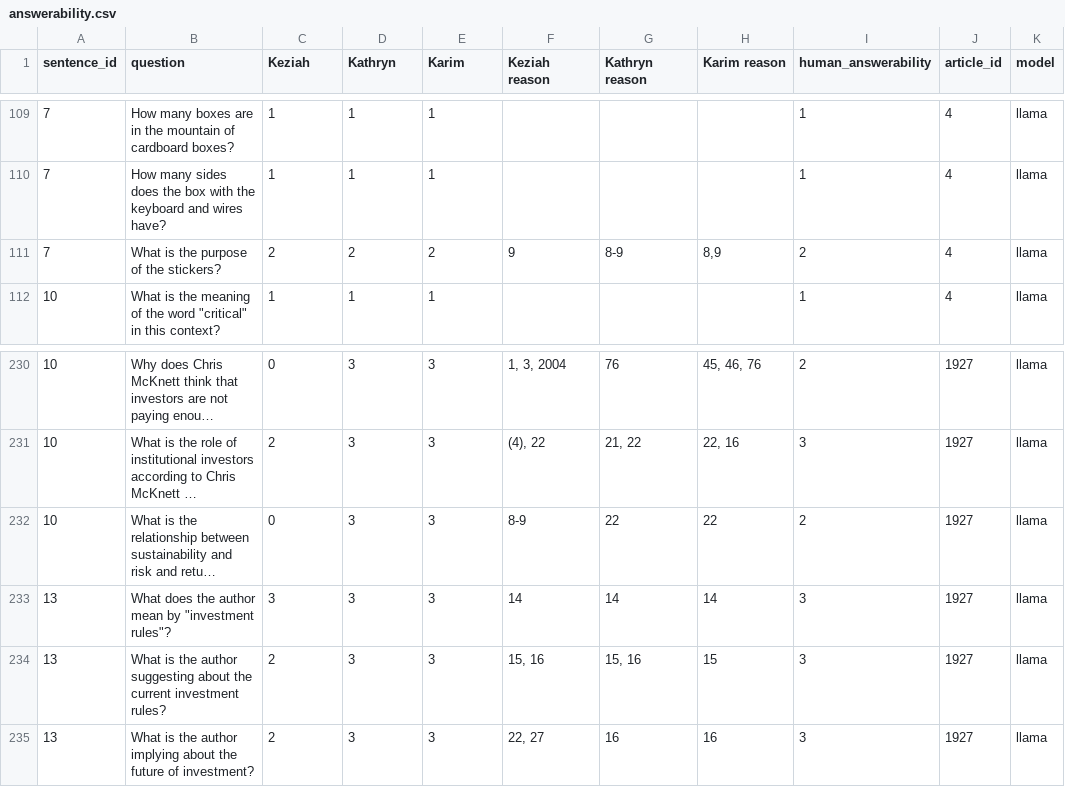
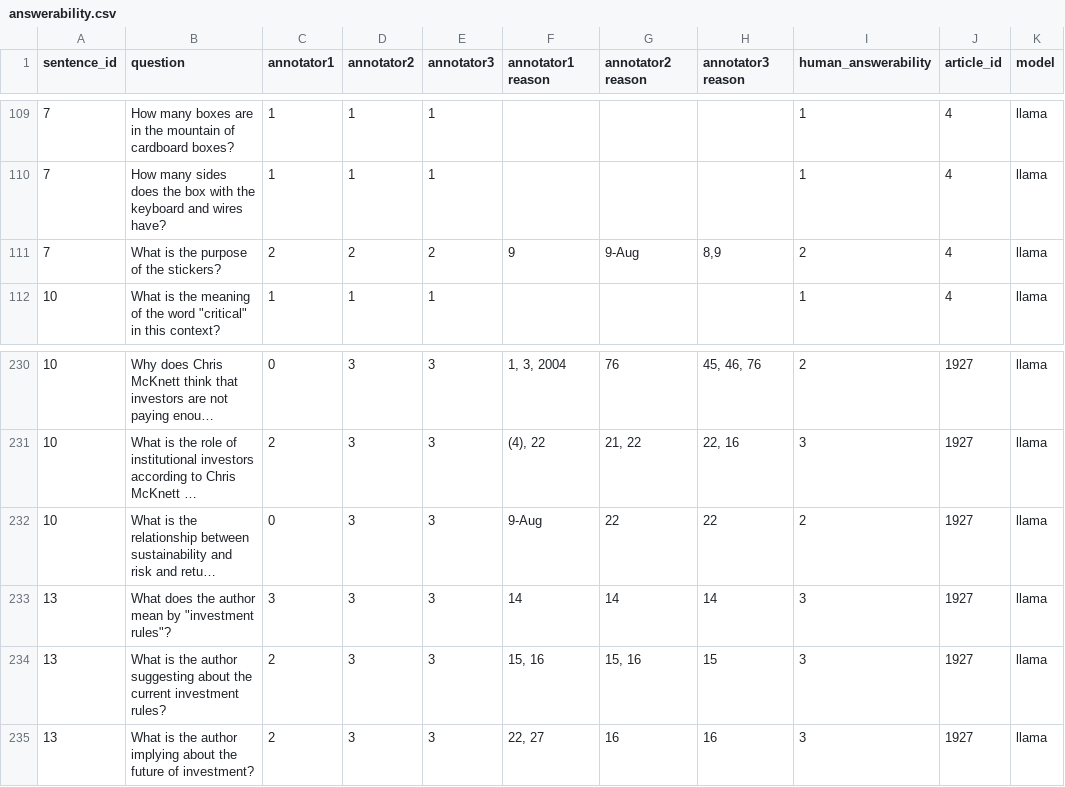
Before and after one commit to ritikamangla/QSalience, a CSV file: data/answerability/answerability.csv, drawn as a sheet; only a part is shown, gaps mark what is left out; long unchanged cells end in …; the diff names each change by its address in the sheet, - before the commit and + after, or states it on an @@ line.

Commit message:
replace annotation names

```diff
--- a/data/answerability/answerability.csv
+++ b/data/answerability/answerability.csv
-C1: Keziah
+C1: annotator1
-D1: Kathryn
+D1: annotator2
-E1: Karim
+E1: annotator3
-F1: Keziah reason
+F1: annotator1 reason
-G1: Kathryn reason
+G1: annotator2 reason
-H1: Karim reason
+H1: annotator3 reason
-G111 (annotator2 reason): 8-9
+G111 (annotator2 reason): 9-Aug
-F232 (annotator1 reason): 8-9
+F232 (annotator1 reason): 9-Aug
```
